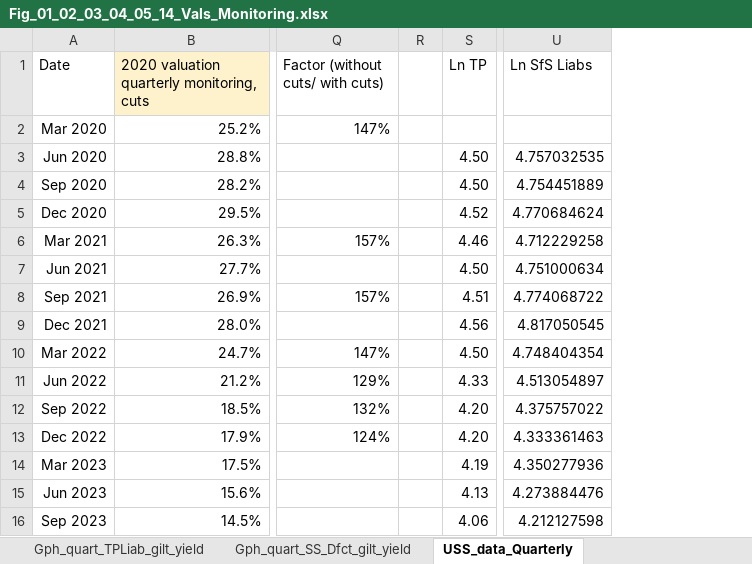
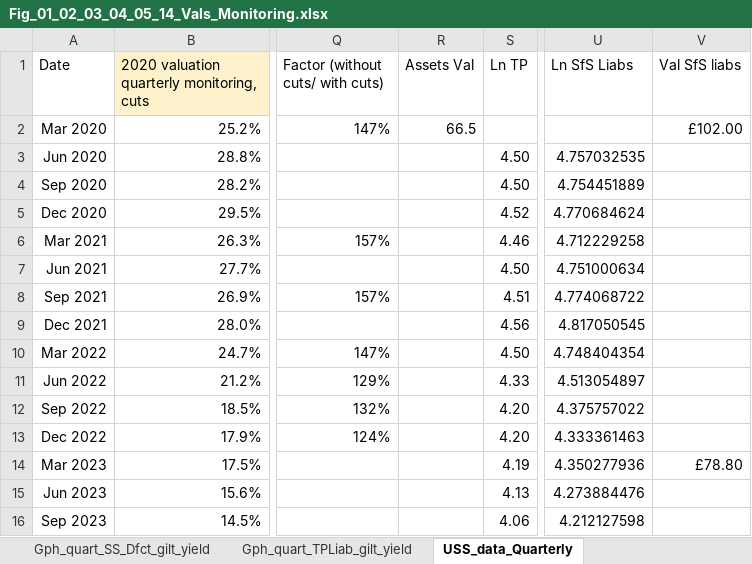
Before and after one commit to SussexUCU/USS_vals_rev, an Excel workbook: data_analysis/Fig_01_02_03_04_05_14_Vals_Monitoring.xlsx, sheet USS_data_Quarterly, drawn as a sheet; only a part is shown, gaps mark what is left out; values as stored, in another font and other column widths than the file's, no borders; charts and pictures not drawn; removed rows and columns are numbered as before the commit, all else as after; the diff names each change by its address in the sheet, - before the commit and + after, or states it on an @@ line.

```diff
--- a/data_analysis/Fig_01_02_03_04_05_14_Vals_Monitoring.xlsx (sheet USS_data_Quarterly)
+++ b/data_analysis/Fig_01_02_03_04_05_14_Vals_Monitoring.xlsx (sheet USS_data_Quarterly)
@@ sheet tab order changed: Gph_quart_SS_Dfct_gilt_yield | Gph_quart_TPLiab_gilt_yield | USS_data_Quarterly @@
-column R, empty
+column R (Assets Val), row 2: 66.5
+column V (Val SfS liabs), rows 2-14: £102.00 |  |  |  |  |  |  |  |  |  |  |  | £78.80
```
Also changed, not shown: sheet Vals_2014_2023, other sheet tabs, charts or pictures, data_analysis/Fig_06_USS_Response_2018_SfS_VIS.xlsx, data_analysis/Fig_09_Ind_analysis_Funding_ratio.xlsx, 6 other files.
